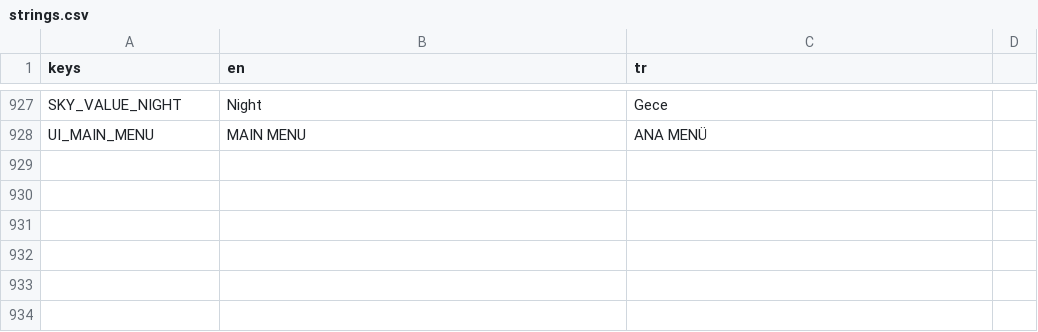
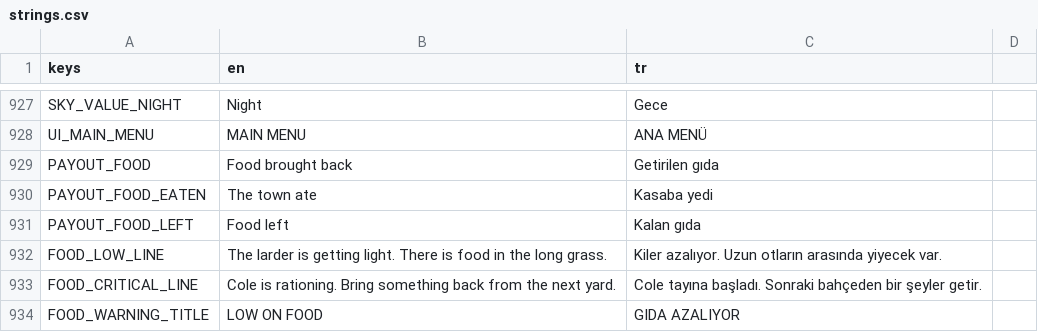
Before and after one commit to osdeniz/underthelawn, a CSV file: i18n/strings.csv, drawn as a sheet; only a part is shown, gaps mark what is left out; the diff names each change by its address in the sheet, - before the commit and + after, or states it on an @@ line.

```diff
--- a/i18n/strings.csv
+++ b/i18n/strings.csv
+row 929: PAYOUT_FOOD | Food brought back | Getirilen gıda
+row 930: PAYOUT_FOOD_EATEN | The town ate | Kasaba yedi
+row 931: PAYOUT_FOOD_LEFT | Food left | Kalan gıda
+row 932: FOOD_LOW_LINE | The larder is getting light. There is food in the long grass. | Kiler azalıyor. Uzun otların arasında yiyecek var.
+row 933: FOOD_CRITICAL_LINE | Cole is rationing. Bring something back from the next yard. | Cole tayına başladı. Sonraki bahçeden bir şeyler getir.
+row 934: FOOD_WARNING_TITLE | LOW ON FOOD | GIDA AZALIYOR
```
Also changed, not shown: 24 other files.
